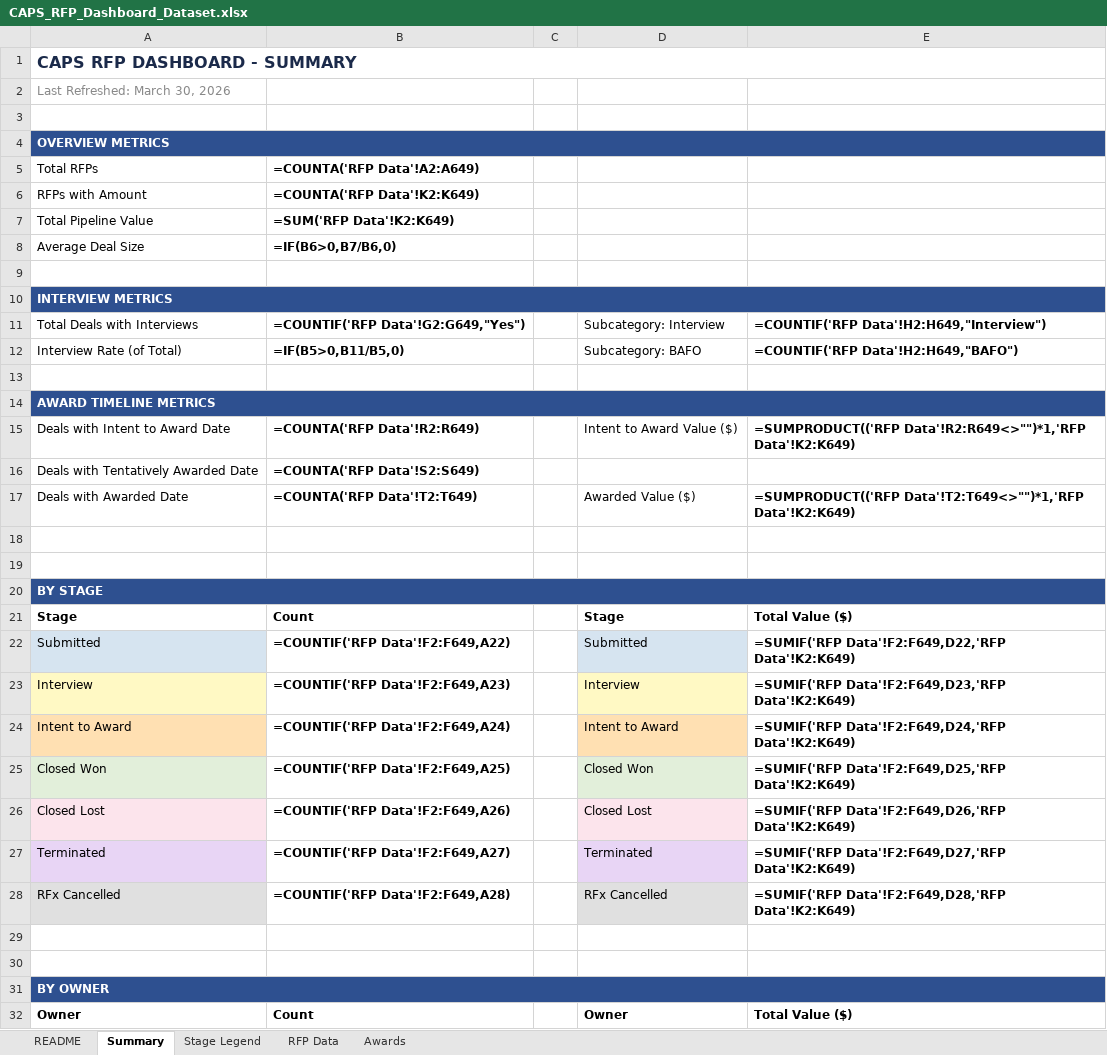
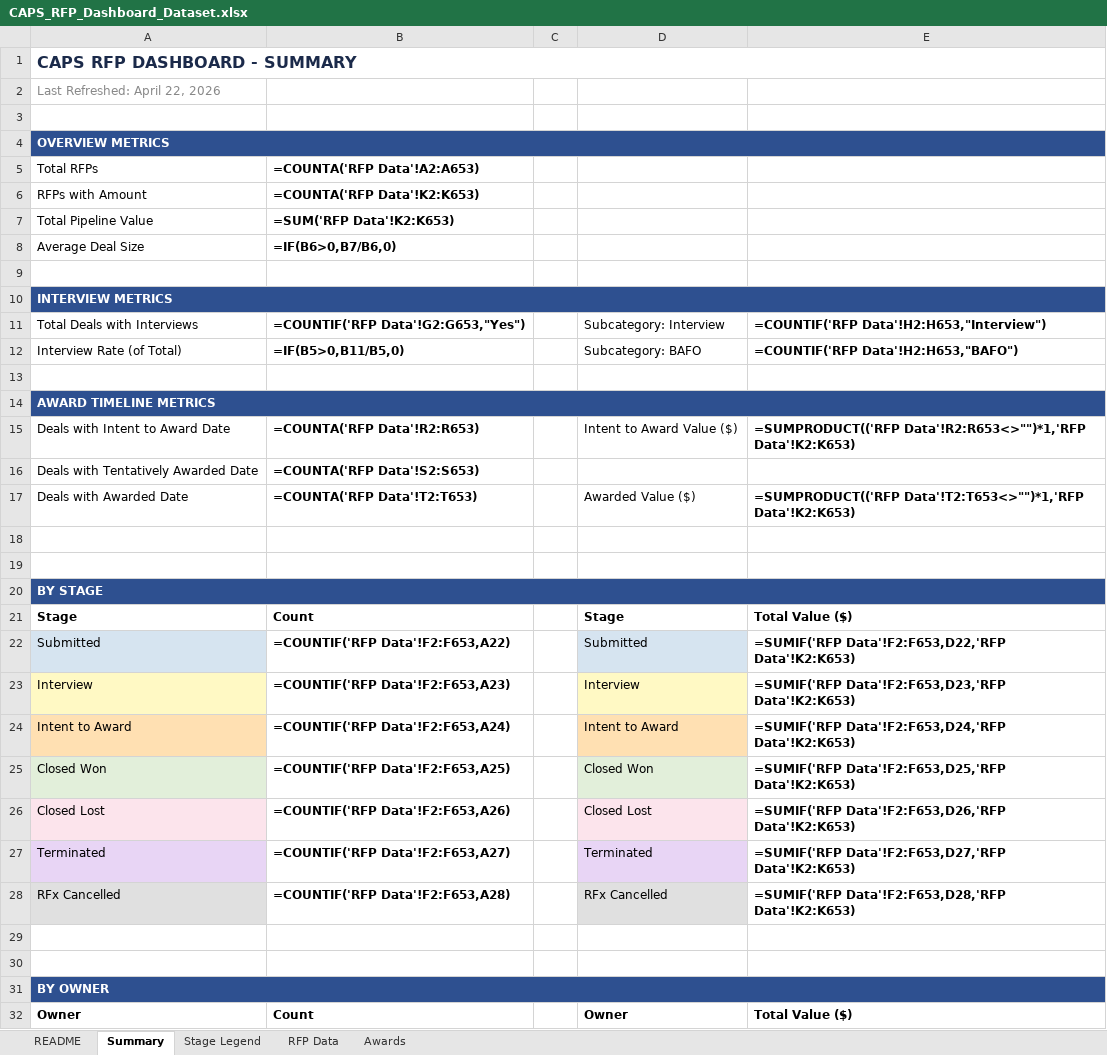
Before and after one commit to hrithikCAPS/CAPS, an Excel workbook: data/CAPS_RFP_Dashboard_Dataset.xlsx, sheet Summary, drawn as a sheet; only a part is shown; values as stored, in another font and other column widths than the file's, no borders; formulas without a stored value are shown as written; the diff covers the shown part only; the diff names each change by its address in the sheet, - before the commit and + after, or states it on an @@ line.

```diff
--- a/data/CAPS_RFP_Dashboard_Dataset.xlsx (sheet Summary)
+++ b/data/CAPS_RFP_Dashboard_Dataset.xlsx (sheet Summary)
-A2: Last Refreshed: March 30, 2026
+A2: Last Refreshed: April 22, 2026
-B5: =COUNTA('RFP Data'!A2:A649)
+B5: =COUNTA('RFP Data'!A2:A653)
-B6: =COUNTA('RFP Data'!K2:K649)
+B6: =COUNTA('RFP Data'!K2:K653)
-B7: =SUM('RFP Data'!K2:K649)
+B7: =SUM('RFP Data'!K2:K653)
-B11: =COUNTIF('RFP Data'!G2:G649,"Yes")
+B11: =COUNTIF('RFP Data'!G2:G653,"Yes")
-E11: =COUNTIF('RFP Data'!H2:H649,"Interview")
+E11: =COUNTIF('RFP Data'!H2:H653,"Interview")
-E12: =COUNTIF('RFP Data'!H2:H649,"BAFO")
+E12: =COUNTIF('RFP Data'!H2:H653,"BAFO")
-B15: =COUNTA('RFP Data'!R2:R649)
+B15: =COUNTA('RFP Data'!R2:R653)
-E15: =SUMPRODUCT(('RFP Data'!R2:R649<>"")*1,'RFP Data'!K2:K649)
+E15: =SUMPRODUCT(('RFP Data'!R2:R653<>"")*1,'RFP Data'!K2:K653)
-B16: =COUNTA('RFP Data'!S2:S649)
+B16: =COUNTA('RFP Data'!S2:S653)
-B17: =COUNTA('RFP Data'!T2:T649)
+B17: =COUNTA('RFP Data'!T2:T653)
-E17: =SUMPRODUCT(('RFP Data'!T2:T649<>"")*1,'RFP Data'!K2:K649)
+E17: =SUMPRODUCT(('RFP Data'!T2:T653<>"")*1,'RFP Data'!K2:K653)
-B22: =COUNTIF('RFP Data'!F2:F649,A22)
+B22: =COUNTIF('RFP Data'!F2:F653,A22)
-E22: =SUMIF('RFP Data'!F2:F649,D22,'RFP Data'!K2:K649)
+E22: =SUMIF('RFP Data'!F2:F653,D22,'RFP Data'!K2:K653)
-B23: =COUNTIF('RFP Data'!F2:F649,A23)
+B23: =COUNTIF('RFP Data'!F2:F653,A23)
-E23: =SUMIF('RFP Data'!F2:F649,D23,'RFP Data'!K2:K649)
+E23: =SUMIF('RFP Data'!F2:F653,D23,'RFP Data'!K2:K653)
-B24: =COUNTIF('RFP Data'!F2:F649,A24)
+B24: =COUNTIF('RFP Data'!F2:F653,A24)
-E24: =SUMIF('RFP Data'!F2:F649,D24,'RFP Data'!K2:K649)
+E24: =SUMIF('RFP Data'!F2:F653,D24,'RFP Data'!K2:K653)
-B25: =COUNTIF('RFP Data'!F2:F649,A25)
+B25: =COUNTIF('RFP Data'!F2:F653,A25)
-E25: =SUMIF('RFP Data'!F2:F649,D25,'RFP Data'!K2:K649)
+E25: =SUMIF('RFP Data'!F2:F653,D25,'RFP Data'!K2:K653)
-B26: =COUNTIF('RFP Data'!F2:F649,A26)
+B26: =COUNTIF('RFP Data'!F2:F653,A26)
-E26: =SUMIF('RFP Data'!F2:F649,D26,'RFP Data'!K2:K649)
+E26: =SUMIF('RFP Data'!F2:F653,D26,'RFP Data'!K2:K653)
-B27: =COUNTIF('RFP Data'!F2:F649,A27)
+B27: =COUNTIF('RFP Data'!F2:F653,A27)
-E27: =SUMIF('RFP Data'!F2:F649,D27,'RFP Data'!K2:K649)
+E27: =SUMIF('RFP Data'!F2:F653,D27,'RFP Data'!K2:K653)
-B28: =COUNTIF('RFP Data'!F2:F649,A28)
+B28: =COUNTIF('RFP Data'!F2:F653,A28)
-E28: =SUMIF('RFP Data'!F2:F649,D28,'RFP Data'!K2:K649)
+E28: =SUMIF('RFP Data'!F2:F653,D28,'RFP Data'!K2:K653)
```
Also changed, not shown: 44 edited cells elsewhere in this sheet, sheet RFP Data, sheet Awards, sheet README.
